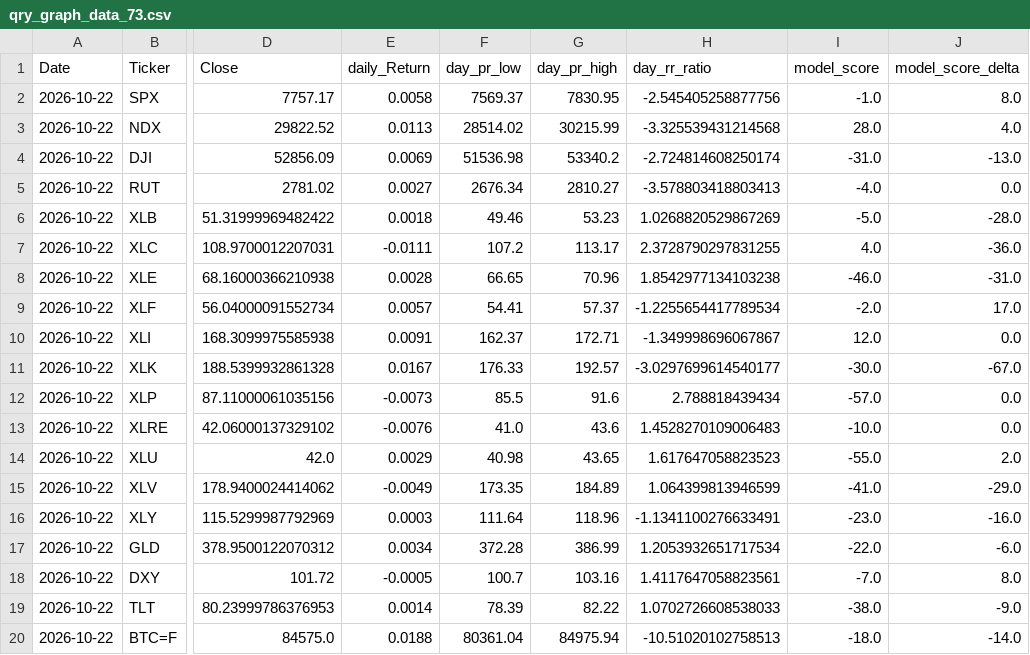
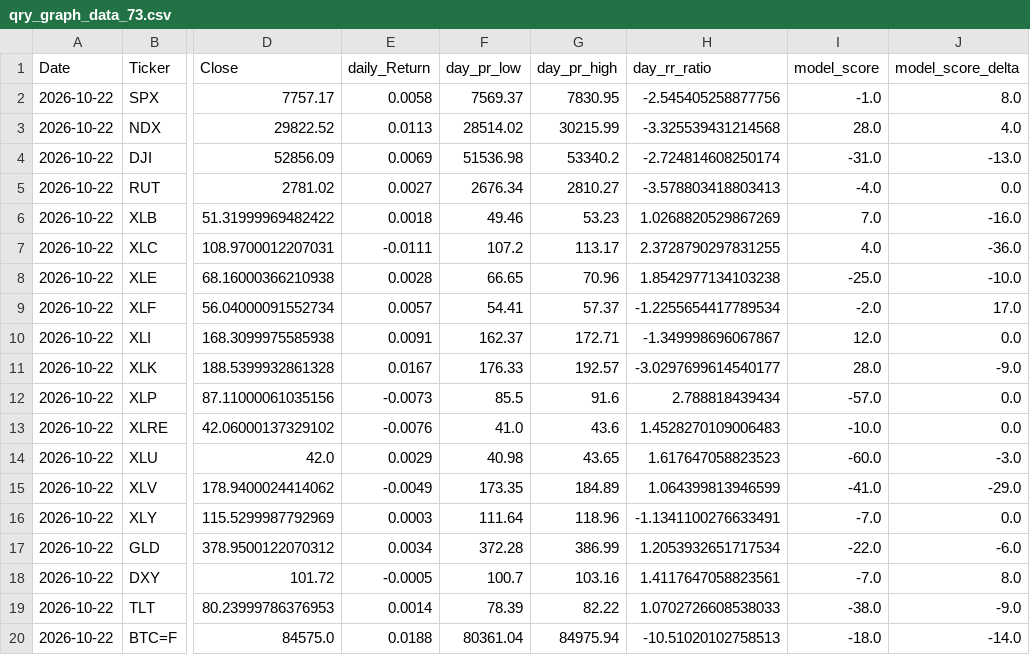
Before and after one commit to MarkmentumResearch/Platform_New, a CSV file: data/qry_graph_data_73.csv, drawn as a sheet; only a part is shown, gaps mark what is left out; the diff names each change by its address in the sheet, - before the commit and + after, or states it on an @@ line.

```diff
--- a/data/qry_graph_data_73.csv
+++ b/data/qry_graph_data_73.csv
-I6 (model_score): -5.0
+I6 (model_score): 7.0
-J6 (model_score_delta): -28.0
+J6 (model_score_delta): -16.0
-I8 (model_score): -46.0
+I8 (model_score): -25.0
-J8 (model_score_delta): -31.0
+J8 (model_score_delta): -10.0
-I11 (model_score): -30.0
+I11 (model_score): 28.0
-J11 (model_score_delta): -67.0
+J11 (model_score_delta): -9.0
-I14 (model_score): -55.0
+I14 (model_score): -60.0
-J14 (model_score_delta): 2.0
+J14 (model_score_delta): -3.0
-I16 (model_score): -23.0
+I16 (model_score): -7.0
-J16 (model_score_delta): -16.0
+J16 (model_score_delta): 0.0
```
Also changed, not shown: data/model_score_calc.csv, data/qry_graph_data_24.csv, 39 other files.
